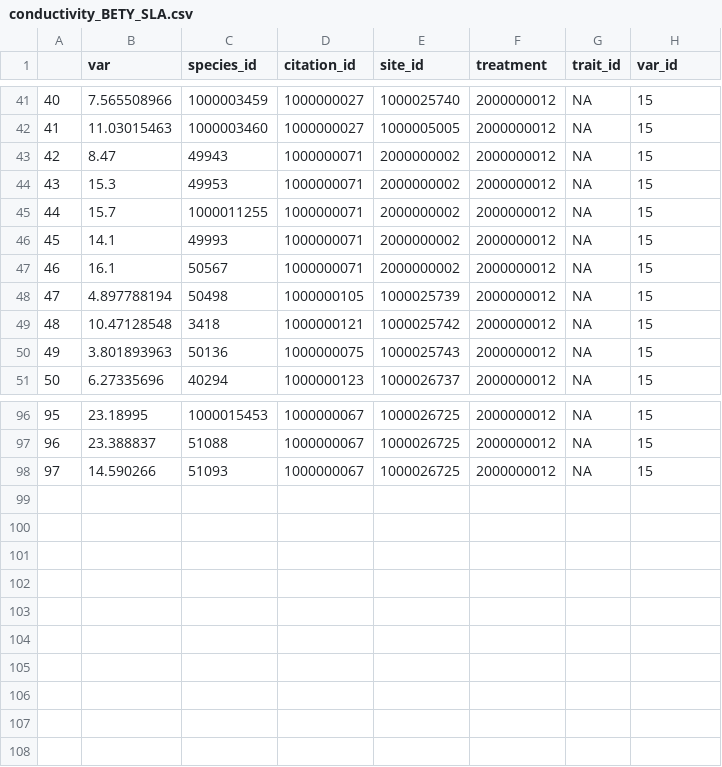
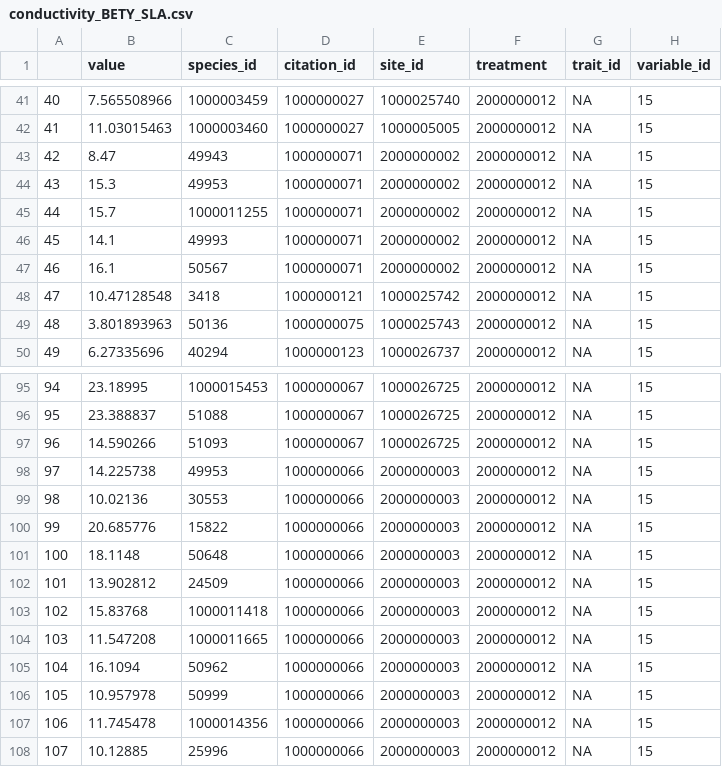
Before and after one commit to femeunier/ED.Hydro, a CSV file: parameters/constraint_calculations/constraint_data/Conductivity_Felicien_4-23-19/conductivity_BETY_SLA.csv, drawn as a sheet; only a part is shown, gaps mark what is left out; removed rows and columns are numbered as before the commit, all else as after; the diff names each change by its address in the sheet, - before the commit and + after, or states it on an @@ line.

```diff
--- a/parameters/constraint_calculations/constraint_data/Conductivity_Felicien_4-23-19/conductivity_BETY_SLA.csv
+++ b/parameters/constraint_calculations/constraint_data/Conductivity_Felicien_4-23-19/conductivity_BETY_SLA.csv
-B1: var
+B1: value
-H1: var_id
+H1: variable_id
-row 48: 47 | 4.897788194 | 50498 | 1000000105 | 1000025739 | 2000000012 | NA | 15
@@ column A renumbered between rows 48 and 97 @@
+row 98: 97 | 14.225738 | 49953 | 1000000066 | 2000000003 | 2000000012 | NA | 15
+row 99: 98 | 10.02136 | 30553 | 1000000066 | 2000000003 | 2000000012 | NA | 15
+row 100: 99 | 20.685776 | 15822 | 1000000066 | 2000000003 | 2000000012 | NA | 15
+row 101: 100 | 18.1148 | 50648 | 1000000066 | 2000000003 | 2000000012 | NA | 15
+row 102: 101 | 13.902812 | 24509 | 1000000066 | 2000000003 | 2000000012 | NA | 15
+row 103: 102 | 15.83768 | 1000011418 | 1000000066 | 2000000003 | 2000000012 | NA | 15
+row 104: 103 | 11.547208 | 1000011665 | 1000000066 | 2000000003 | 2000000012 | NA | 15
+row 105: 104 | 16.1094 | 50962 | 1000000066 | 2000000003 | 2000000012 | NA | 15
+row 106: 105 | 10.957978 | 50999 | 1000000066 | 2000000003 | 2000000012 | NA | 15
+row 107: 106 | 11.745478 | 1000014356 | 1000000066 | 2000000003 | 2000000012 | NA | 15
+row 108: 107 | 10.12885 | 25996 | 1000000066 | 2000000003 | 2000000012 | NA | 15
```
Also changed, not shown: parameters/constraint_calculations/constraint_data/Conductivity_Felicien_4-23-19/conductivity_BETY_wood_Kexp.csv, parameters/constraint_calculations/constraint_data/Conductivity_Felicien_4-23-19/conductivity_BETY_wood_Kmax.csv, 23 other files.
